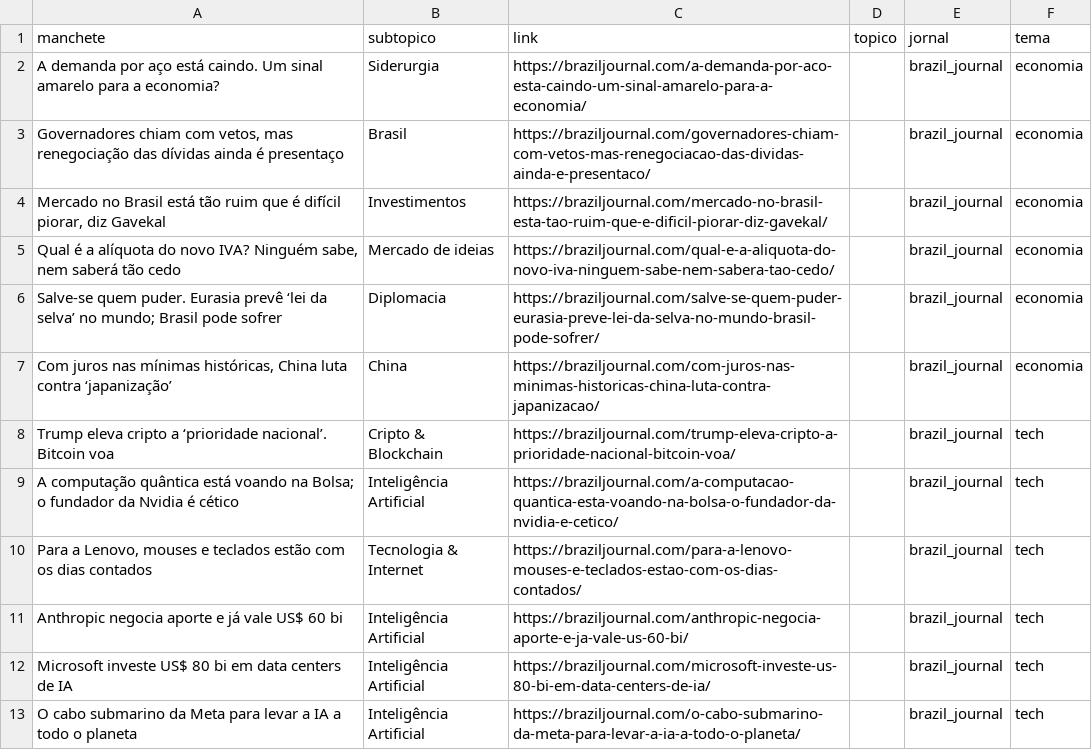
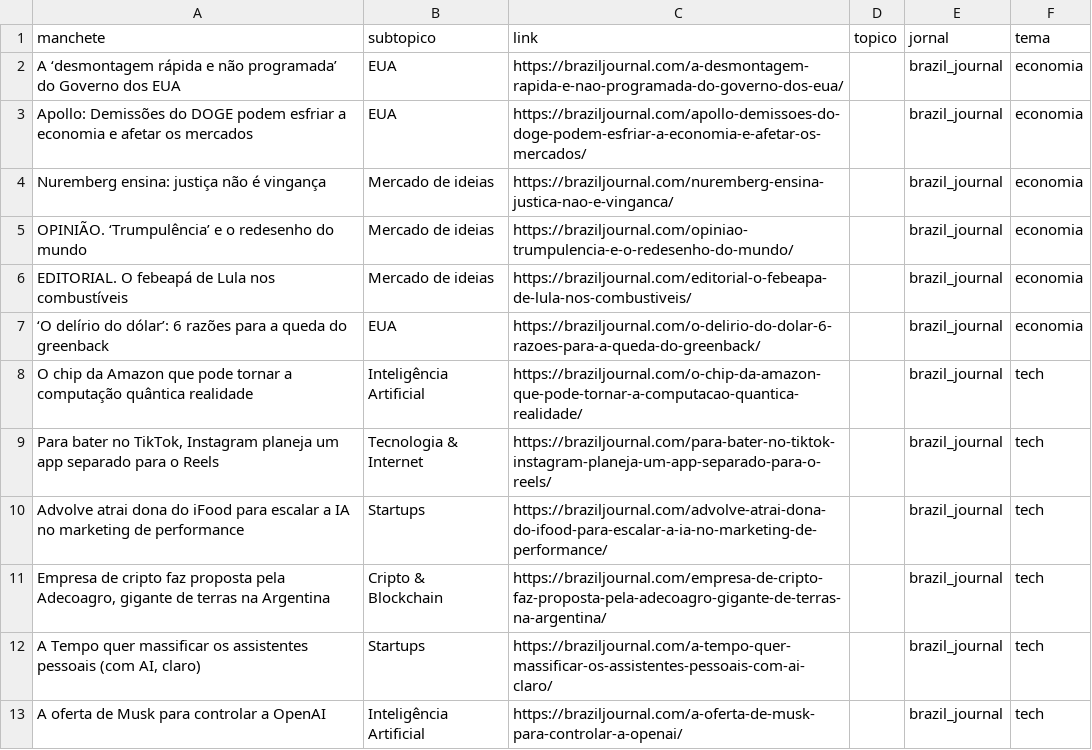
Before and after one commit to leovnoliveira/dash-py-mercado-financeiro, a CSV file: data/noticias.csv, drawn as a sheet; only a part is shown; removed rows and columns are numbered as before the commit, all else as after; the diff covers the shown part only; the diff names each change by its address in the sheet, - before the commit and + after, or states it on an @@ line.

```diff
--- a/data/noticias.csv
+++ b/data/noticias.csv
-A2 (manchete): A demanda por aço está caindo. Um sinal amarelo para a economia?
+A2 (manchete): A ‘desmontagem rápida e não programada’ do Governo dos EUA
-B2 (subtopico): Siderurgia
+B2 (subtopico): EUA
-C2 (link): https://braziljournal.com/a-demanda-por-aco-esta-caindo-um-sinal-amarelo-para-a-economia/
+C2 (link): https://braziljournal.com/a-desmontagem-rapida-e-nao-programada-do-governo-dos-eua/
-A3 (manchete): Governadores chiam com vetos, mas renegociação das dívidas ainda é presentaço
+A3 (manchete): Apollo: Demissões do DOGE podem esfriar a economia e afetar os mercados
-B3 (subtopico): Brasil
+B3 (subtopico): EUA
-C3 (link): https://braziljournal.com/governadores-chiam-com-vetos-mas-renegociacao-das-dividas-ainda-e-presentaco/
+C3 (link): https://braziljournal.com/apollo-demissoes-do-doge-podem-esfriar-a-economia-e-afetar-os-mercados/
-A4 (manchete): Mercado no Brasil está tão ruim que é difícil piorar, diz Gavekal
+A4 (manchete): Nuremberg ensina: justiça não é vingança
-B4 (subtopico): Investimentos
+B4 (subtopico): Mercado de ideias
-C4 (link): https://braziljournal.com/mercado-no-brasil-esta-tao-ruim-que-e-dificil-piorar-diz-gavekal/
+C4 (link): https://braziljournal.com/nuremberg-ensina-justica-nao-e-vinganca/
-A5 (manchete): Qual é a alíquota do novo IVA? Ninguém sabe, nem saberá tão cedo
+A5 (manchete): OPINIÃO. ‘Trumpulência’ e o redesenho do mundo
-C5 (link): https://braziljournal.com/qual-e-a-aliquota-do-novo-iva-ninguem-sabe-nem-sabera-tao-cedo/
+C5 (link): https://braziljournal.com/opiniao-trumpulencia-e-o-redesenho-do-mundo/
-A6 (manchete): Salve-se quem puder. Eurasia prevê ‘lei da selva’ no mundo; Brasil pode sofrer
+A6 (manchete): EDITORIAL. O febeapá de Lula nos combustíveis
-B6 (subtopico): Diplomacia
+B6 (subtopico): Mercado de ideias
-C6 (link): https://braziljournal.com/salve-se-quem-puder-eurasia-preve-lei-da-selva-no-mundo-brasil-pode-sofrer/
+C6 (link): https://braziljournal.com/editorial-o-febeapa-de-lula-nos-combustiveis/
-A7 (manchete): Com juros nas mínimas históricas, China luta contra ‘japanização’
+A7 (manchete): ‘O delírio do dólar’: 6 razões para a queda do greenback
-B7 (subtopico): China
+B7 (subtopico): EUA
-C7 (link): https://braziljournal.com/com-juros-nas-minimas-historicas-china-luta-contra-japanizacao/
+C7 (link): https://braziljournal.com/o-delirio-do-dolar-6-razoes-para-a-queda-do-greenback/
-row 8: Trump eleva cripto a ‘prioridade nacional’. Bitcoin voa | Cripto & Blockchain | https://braziljournal.com/trump-eleva-cripto-a-prioridade-nacional-bitcoin-voa/ |  | brazil_journal | tech
-A8 (manchete): A computação quântica está voando na Bolsa; o fundador da Nvidia é cético
+A8 (manchete): O chip da Amazon que pode tornar a computação quântica realidade
-C8 (link): https://braziljournal.com/a-computacao-quantica-esta-voando-na-bolsa-o-fundador-da-nvidia-e-cetico/
+C8 (link): https://braziljournal.com/o-chip-da-amazon-que-pode-tornar-a-computacao-quantica-realidade/
-A9 (manchete): Para a Lenovo, mouses e teclados estão com os dias contados
+A9 (manchete): Para bater no TikTok, Instagram planeja um app separado para o Reels
-C9 (link): https://braziljournal.com/para-a-lenovo-mouses-e-teclados-estao-com-os-dias-contados/
+C9 (link): https://braziljournal.com/para-bater-no-tiktok-instagram-planeja-um-app-separado-para-o-reels/
+row 10: Advolve atrai dona do iFood para escalar a IA no marketing de performance | Startups | https://braziljournal.com/advolve-atrai-dona-do-ifood-para-escalar-a-ia-no-marketing-de-performance/ |  | brazil_journal | tech
-A11 (manchete): Anthropic negocia aporte e já vale US$ 60 bi
+A11 (manchete): Empresa de cripto faz proposta pela Adecoagro, gigante de terras na Argentina
-B11 (subtopico): Inteligência Artificial
+B11 (subtopico): Cripto & Blockchain
-C11 (link): https://braziljournal.com/anthropic-negocia-aporte-e-ja-vale-us-60-bi/
+C11 (link): https://braziljournal.com/empresa-de-cripto-faz-proposta-pela-adecoagro-gigante-de-terras-na-argentina/
-A12 (manchete): Microsoft investe US$ 80 bi em data centers de IA
+A12 (manchete): A Tempo quer massificar os assistentes pessoais (com AI, claro)
-B12 (subtopico): Inteligência Artificial
+B12 (subtopico): Startups
-C12 (link): https://braziljournal.com/microsoft-investe-us-80-bi-em-data-centers-de-ia/
+C12 (link): https://braziljournal.com/a-tempo-quer-massificar-os-assistentes-pessoais-com-ai-claro/
-A13 (manchete): O cabo submarino da Meta para levar a IA a todo o planeta
+A13 (manchete): A oferta de Musk para controlar a OpenAI
-C13 (link): https://braziljournal.com/o-cabo-submarino-da-meta-para-levar-a-ia-a-todo-o-planeta/
+C13 (link): https://braziljournal.com/a-oferta-de-musk-para-controlar-a-openai/
```
Also changed, not shown: 3 added rows, 9 removed rows and 135 edited cells elsewhere in this file, data/dados_di.csv, data/dolar.csv, 23 other files.
